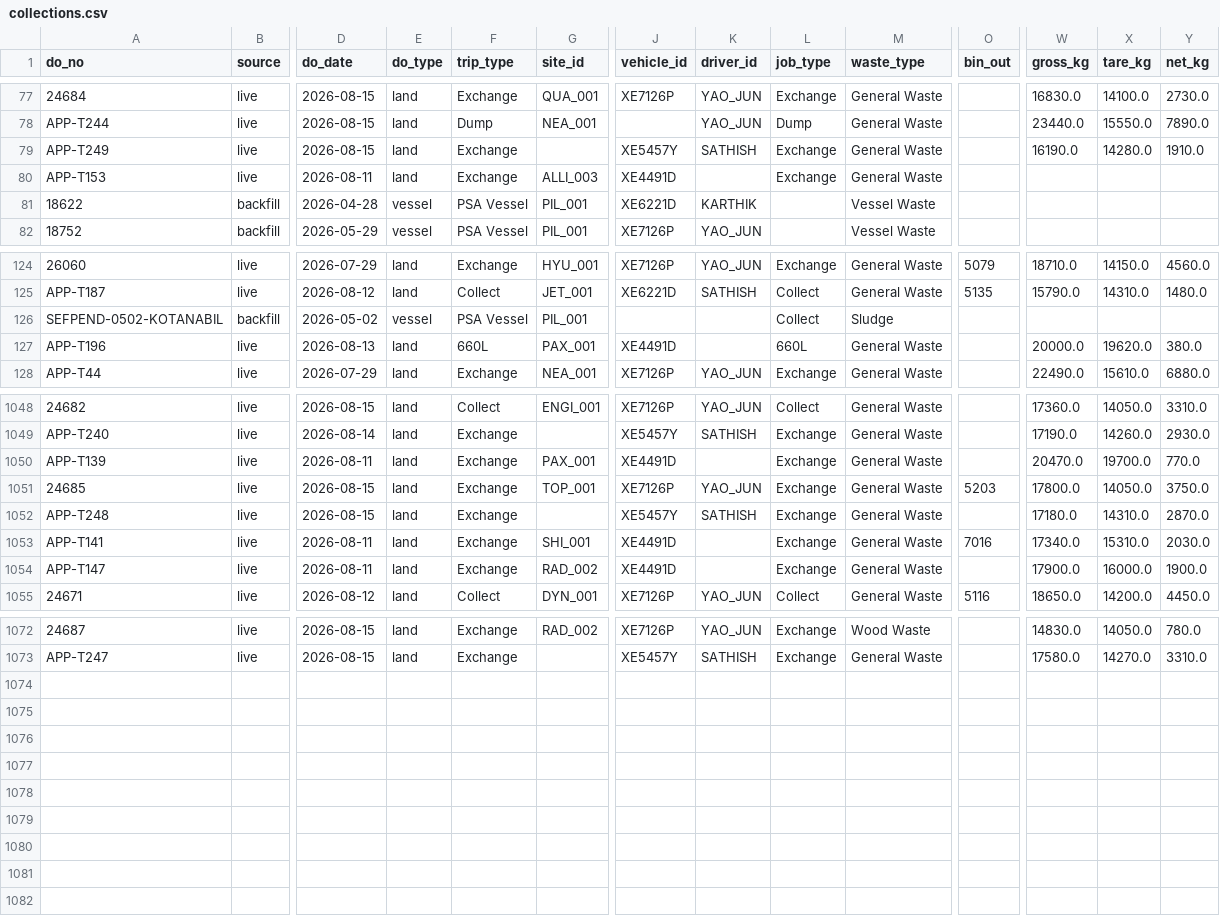
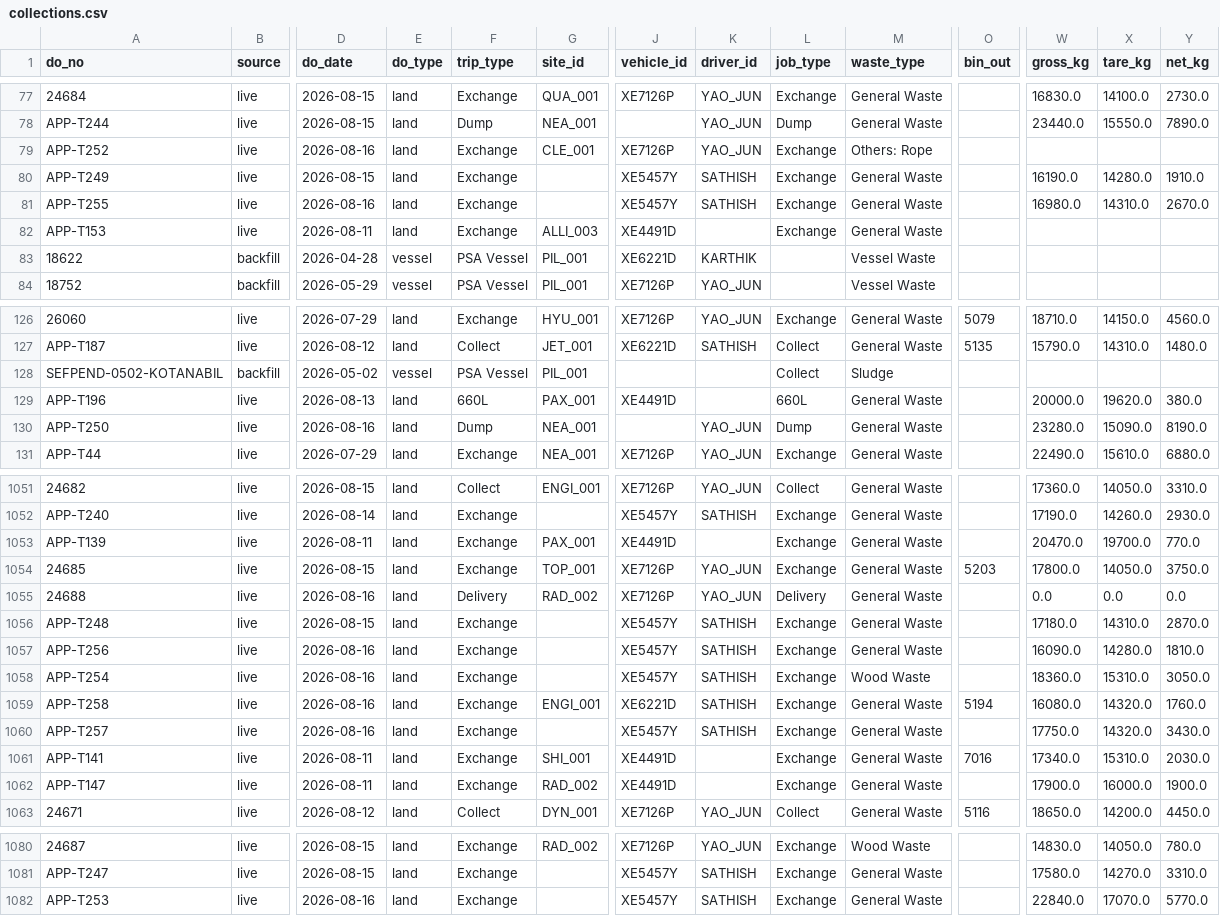
Before and after one commit to Vionski/lirich-ops, a CSV file: backups/csv/collections.csv, drawn as a sheet; only a part is shown, gaps mark what is left out; rows hold the shown columns only; the diff names each change by its address in the sheet, - before the commit and + after, or states it on an @@ line.

Commit message:
db backup 2026-08-16

```diff
--- a/backups/csv/collections.csv
+++ b/backups/csv/collections.csv
+row 79: APP-T252 | live | 2026-08-16 | land | Exchange | CLE_001 | XE7126P | YAO_JUN | Exchange | Others: Rope
+row 81: APP-T255 | live | 2026-08-16 | land | Exchange |  | XE5457Y | SATHISH | Exchange | General Waste |  | 16980.0 | 14310.0 | 2670.0
+row 130: APP-T250 | live | 2026-08-16 | land | Dump | NEA_001 |  | YAO_JUN | Dump | General Waste |  | 23280.0 | 15090.0 | 8190.0
+row 1055: 24688 | live | 2026-08-16 | land | Delivery | RAD_002 | XE7126P | YAO_JUN | Delivery | General Waste |  | 0.0 | 0.0 | 0.0
+row 1057: APP-T256 | live | 2026-08-16 | land | Exchange |  | XE5457Y | SATHISH | Exchange | General Waste |  | 16090.0 | 14280.0 | 1810.0
+row 1058: APP-T254 | live | 2026-08-16 | land | Exchange |  | XE5457Y | SATHISH | Exchange | Wood Waste |  | 18360.0 | 15310.0 | 3050.0
+row 1059: APP-T258 | live | 2026-08-16 | land | Exchange | ENGI_001 | XE6221D | SATHISH | Exchange | General Waste | 5194 | 16080.0 | 14320.0 | 1760.0
+row 1060: APP-T257 | live | 2026-08-16 | land | Exchange |  | XE5457Y | SATHISH | Exchange | General Waste |  | 17750.0 | 14320.0 | 3430.0
+row 1082: APP-T253 | live | 2026-08-16 | land | Exchange |  | XE5457Y | SATHISH | Exchange | General Waste |  | 22840.0 | 17070.0 | 5770.0
```
Also changed, not shown: backups/csv/fuel_log.csv, backups/csv/odometer_log.csv, 15 other files.
